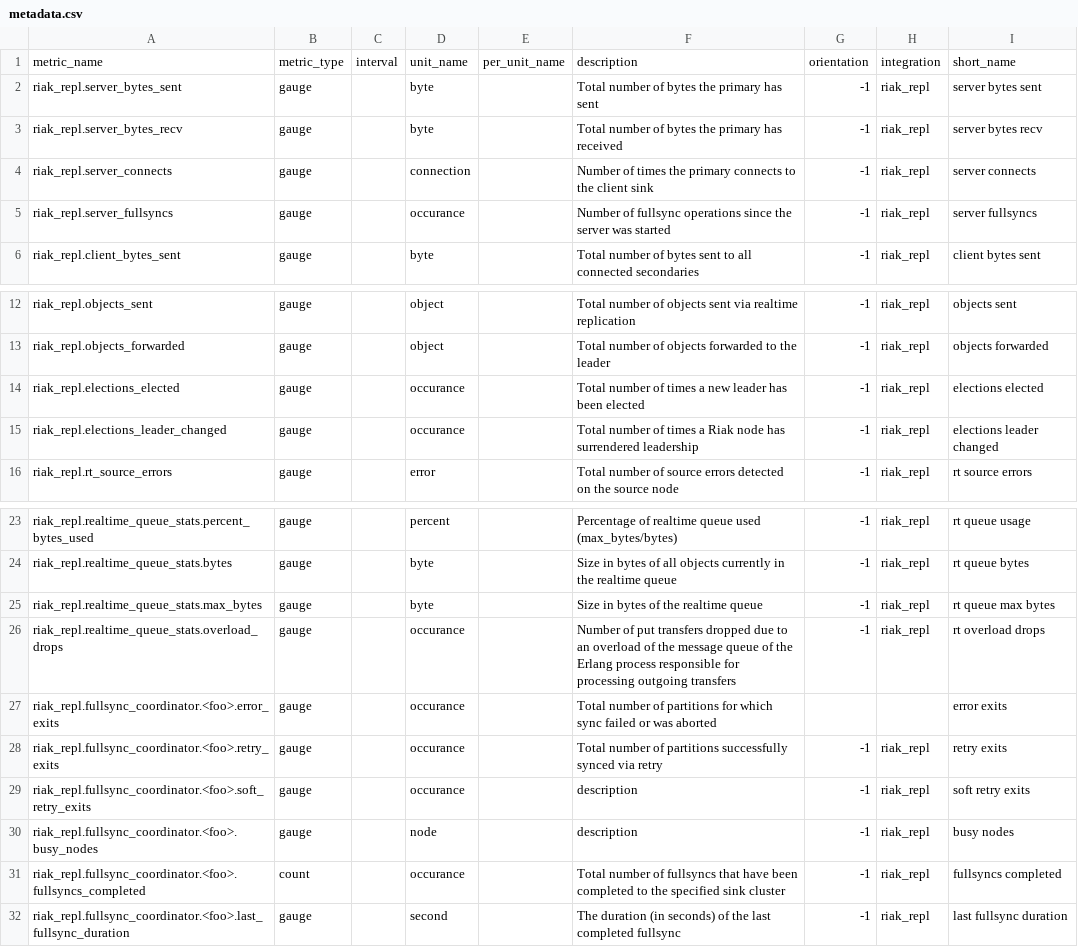
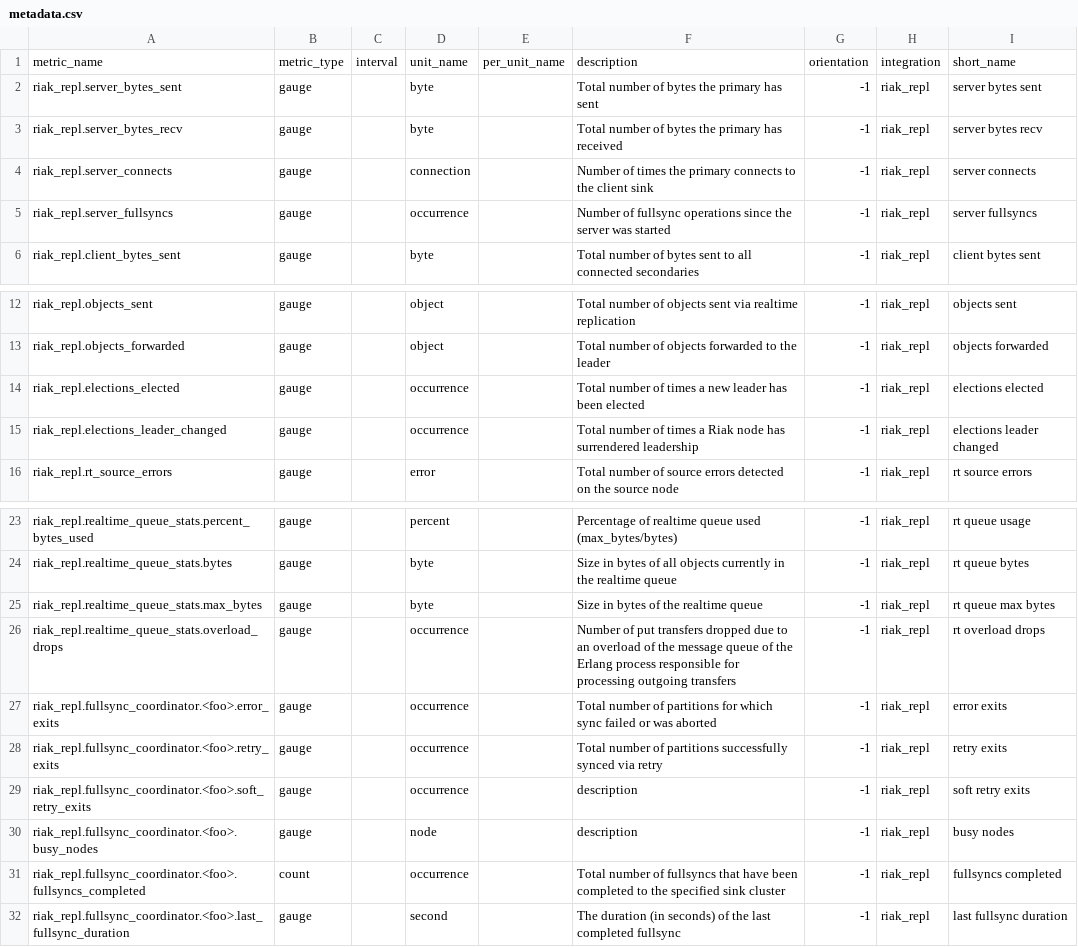
Before and after one commit to DataDog/integrations-extras, a CSV file: riak_repl/metadata.csv, drawn as a sheet; only a part is shown, gaps mark what is left out.

Commit message:
Fix validation issues in the metadata

```diff
--- a/riak_repl/metadata.csv
+++ b/riak_repl/metadata.csv
@@ -4,3 +4,3 @@ riak_repl.server_bytes_recv,gauge,,byte,,Total number of bytes the primary has r
 riak_repl.server_connects,gauge,,connection,,Number of times the primary connects to the client sink,-1,riak_repl,server connects
-riak_repl.server_fullsyncs,gauge,,occurance,,Number of fullsync operations since the server was started,-1,riak_repl,server fullsyncs
+riak_repl.server_fullsyncs,gauge,,occurrence,,Number of fullsync operations since the server was started,-1,riak_repl,server fullsyncs
 riak_repl.client_bytes_sent,gauge,,byte,,Total number of bytes sent to all connected secondaries,-1,riak_repl,client bytes sent
@@ -13,4 +13,4 @@ riak_repl.objects_sent,gauge,,object,,Total number of objects sent via realtime
 riak_repl.objects_forwarded,gauge,,object,,Total number of objects forwarded to the leader,-1,riak_repl,objects forwarded
-riak_repl.elections_elected,gauge,,occurance,,Total number of times a new leader has been elected,-1,riak_repl,elections elected
-riak_repl.elections_leader_changed,gauge,,occurance,,Total number of times a Riak node has surrendered leadership,-1,riak_repl,elections leader changed
+riak_repl.elections_elected,gauge,,occurrence,,Total number of times a new leader has been elected,-1,riak_repl,elections elected
+riak_repl.elections_leader_changed,gauge,,occurrence,,Total number of times a Riak node has surrendered leadership,-1,riak_repl,elections leader changed
 riak_repl.rt_source_errors,gauge,,error,,Total number of source errors detected on the source node,-1,riak_repl,rt source errors
@@ -25,8 +25,8 @@ riak_repl.realtime_queue_stats.bytes,gauge,,byte,,Size in bytes of all objects c
 riak_repl.realtime_queue_stats.max_bytes,gauge,,byte,,Size in bytes of the realtime queue,-1,riak_repl,rt queue max bytes
-riak_repl.realtime_queue_stats.overload_drops,gauge,,occurance,,Number of put transfers dropped due to an overload of the message queue of the Erlang process responsible for processing outgoing transfers,-1,riak_repl,rt overload drops
-riak_repl.fullsync_coordinator.<foo>.error_exits,gauge,,occurance,,Total number of partitions for which sync failed or was aborted,,,error exits
-riak_repl.fullsync_coordinator.<foo>.retry_exits,gauge,,occurance,,Total number of partitions successfully synced via retry,-1,riak_repl,retry exits
-riak_repl.fullsync_coordinator.<foo>.soft_retry_exits,gauge,,occurance,,description,-1,riak_repl,soft retry exits
+riak_repl.realtime_queue_stats.overload_drops,gauge,,occurrence,,Number of put transfers dropped due to an overload of the message queue of the Erlang process responsible for processing outgoing transfers,-1,riak_repl,rt overload drops
+riak_repl.fullsync_coordinator.<foo>.error_exits,gauge,,occurrence,,Total number of partitions for which sync failed or was aborted,-1,riak_repl,error exits
+riak_repl.fullsync_coordinator.<foo>.retry_exits,gauge,,occurrence,,Total number of partitions successfully synced via retry,-1,riak_repl,retry exits
+riak_repl.fullsync_coordinator.<foo>.soft_retry_exits,gauge,,occurrence,,description,-1,riak_repl,soft retry exits
 riak_repl.fullsync_coordinator.<foo>.busy_nodes,gauge,,node,,description,-1,riak_repl,busy nodes
-riak_repl.fullsync_coordinator.<foo>.fullsyncs_completed,count,,occurance,,Total number of fullsyncs that have been completed to the specified sink cluster,-1,riak_repl,fullsyncs completed
+riak_repl.fullsync_coordinator.<foo>.fullsyncs_completed,count,,occurrence,,Total number of fullsyncs that have been completed to the specified sink cluster,-1,riak_repl,fullsyncs completed
 riak_repl.fullsync_coordinator.<foo>.last_fullsync_duration,gauge,,second,,The duration (in seconds) of the last completed fullsync,-1,riak_repl,last fullsync duration
```
